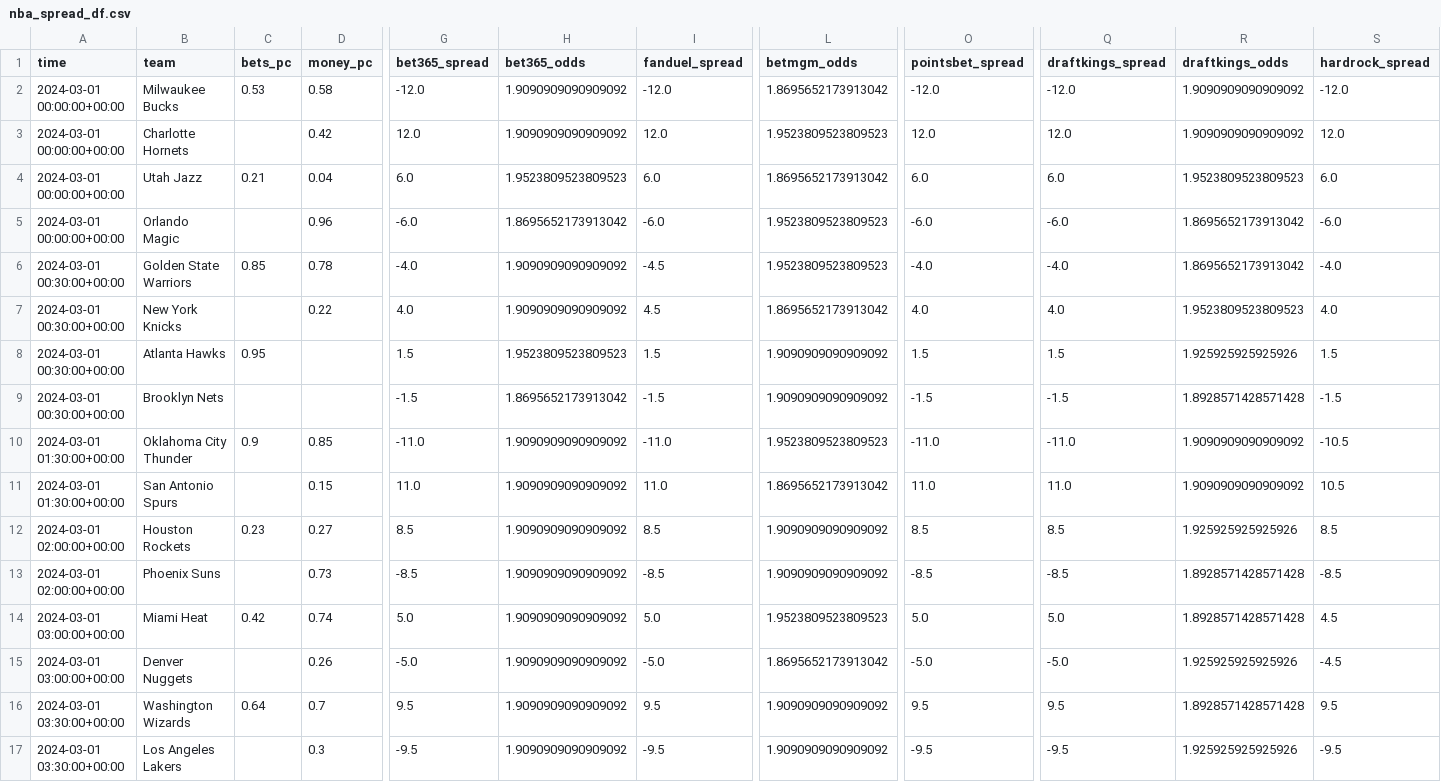
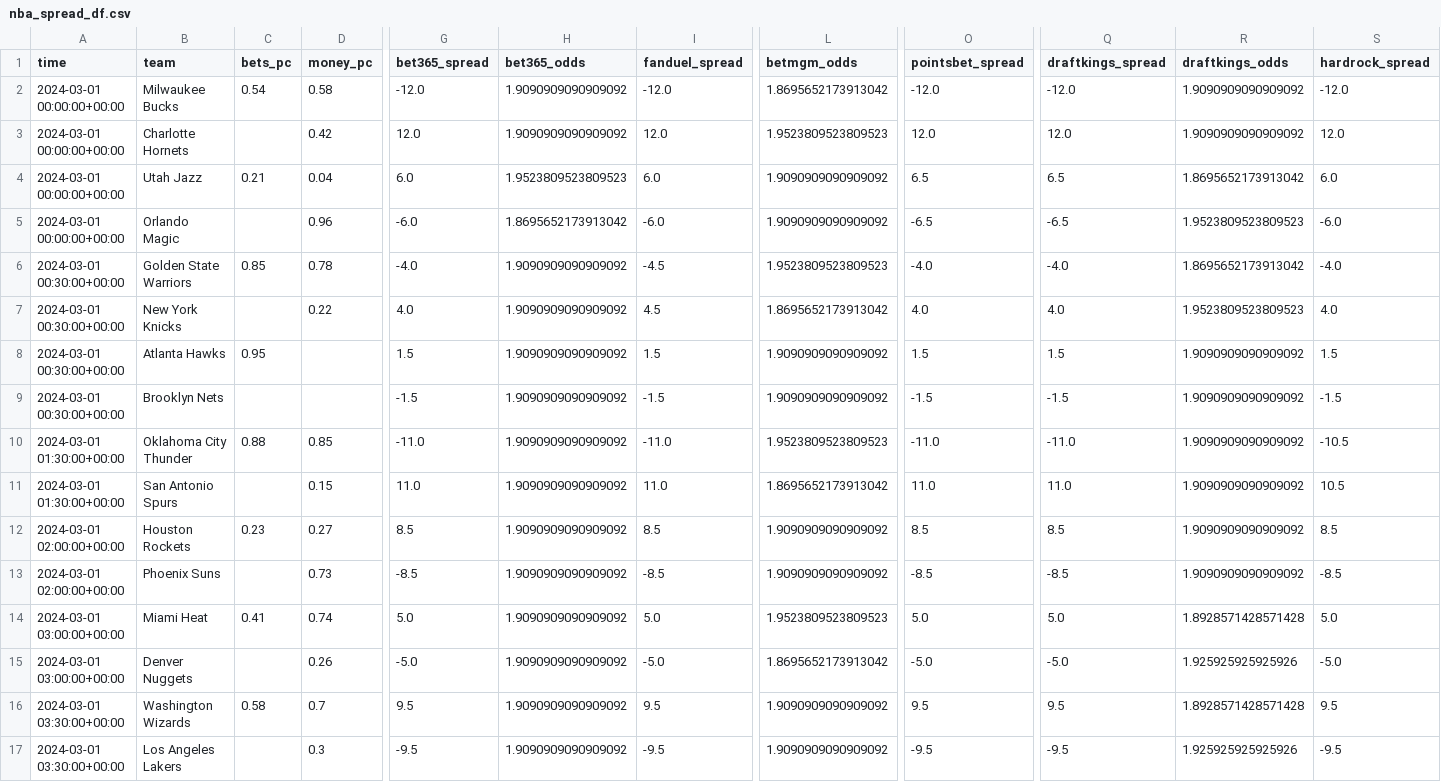
Before and after one commit to Donalcon/reverse_line_movement, a CSV file: nba_spread_df.csv, drawn as a sheet; only a part is shown, gaps mark what is left out; the diff names each change by its address in the sheet, - before the commit and + after, or states it on an @@ line.

```diff
--- a/nba_spread_df.csv
+++ b/nba_spread_df.csv
-C2 (bets_pc): 0.53
+C2 (bets_pc): 0.54
-L4 (betmgm_odds): 1.8695652173913042
+L4 (betmgm_odds): 1.9090909090909092
-O4 (pointsbet_spread): 6.0
+O4 (pointsbet_spread): 6.5
-Q4 (draftkings_spread): 6.0
+Q4 (draftkings_spread): 6.5
-R4 (draftkings_odds): 1.9523809523809523
+R4 (draftkings_odds): 1.8695652173913042
-L5 (betmgm_odds): 1.9523809523809523
+L5 (betmgm_odds): 1.9090909090909092
-O5 (pointsbet_spread): -6.0
+O5 (pointsbet_spread): -6.5
-Q5 (draftkings_spread): -6.0
+Q5 (draftkings_spread): -6.5
-R5 (draftkings_odds): 1.8695652173913042
+R5 (draftkings_odds): 1.9523809523809523
-H8 (bet365_odds): 1.9523809523809523
+H8 (bet365_odds): 1.9090909090909092
-R8 (draftkings_odds): 1.925925925925926
+R8 (draftkings_odds): 1.9090909090909092
-H9 (bet365_odds): 1.8695652173913042
+H9 (bet365_odds): 1.9090909090909092
-R9 (draftkings_odds): 1.8928571428571428
+R9 (draftkings_odds): 1.9090909090909092
-C10 (bets_pc): 0.9
+C10 (bets_pc): 0.88
-R12 (draftkings_odds): 1.925925925925926
+R12 (draftkings_odds): 1.9090909090909092
-R13 (draftkings_odds): 1.8928571428571428
+R13 (draftkings_odds): 1.9090909090909092
-C14 (bets_pc): 0.42
+C14 (bets_pc): 0.41
-S14 (hardrock_spread): 4.5
+S14 (hardrock_spread): 5.0
-S15 (hardrock_spread): -4.5
+S15 (hardrock_spread): -5.0
-C16 (bets_pc): 0.64
+C16 (bets_pc): 0.58
```
Also changed, not shown: nba_total_df.csv.
